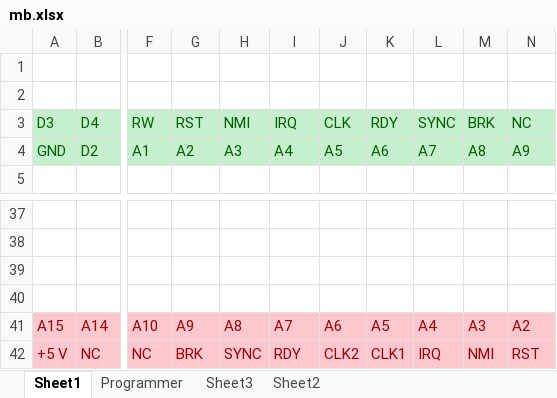
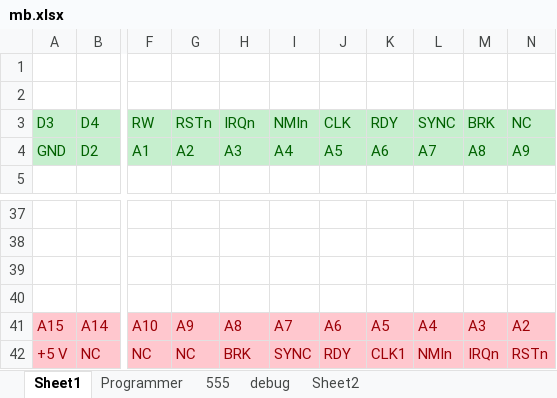
Before and after one commit to dmgciubotaru/6502, an Excel workbook: docs/mb.xlsx, sheet Sheet1, drawn as a sheet; only a part is shown, gaps mark what is left out; values as stored, in another font and other column widths than the file's, no borders; charts and pictures not drawn; the diff names each change by its address in the sheet, - before the commit and + after, or states it on an @@ line.

```diff
--- a/docs/mb.xlsx (sheet Sheet1)
+++ b/docs/mb.xlsx (sheet Sheet1)
-sheet tab: Sheet3
+sheet tab: 555
+sheet tab: debug
-G3: RST
+G3: RSTn
-H3: NMI
+H3: IRQn
-I3: IRQ
+I3: NMIn
-G42: BRK
+G42: NC
-H42: SYNC
+H42: BRK
-I42: RDY
+I42: SYNC
-J42: CLK2
+J42: RDY
-L42: IRQ
+L42: NMIn
-M42: NMI
+M42: IRQn
-N42: RST
+N42: RSTn
```
Also changed, not shown: sheet Programmer, charts or pictures, 15 other files.
